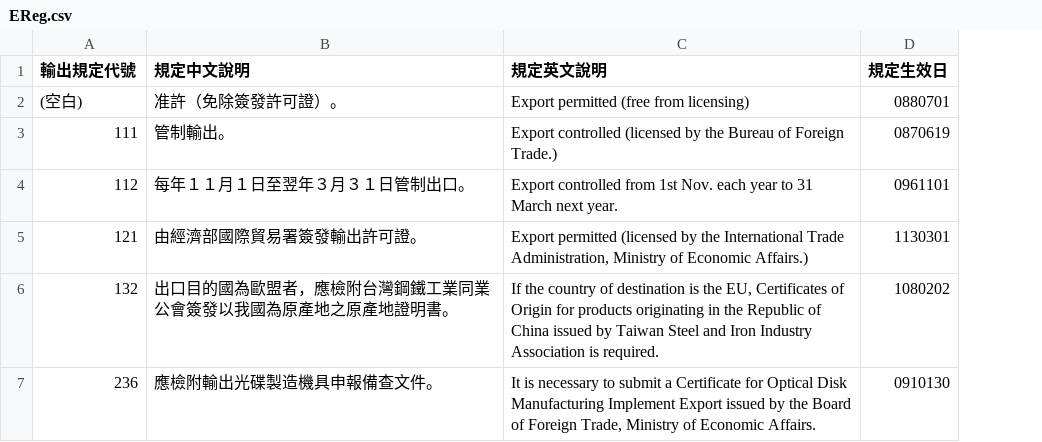
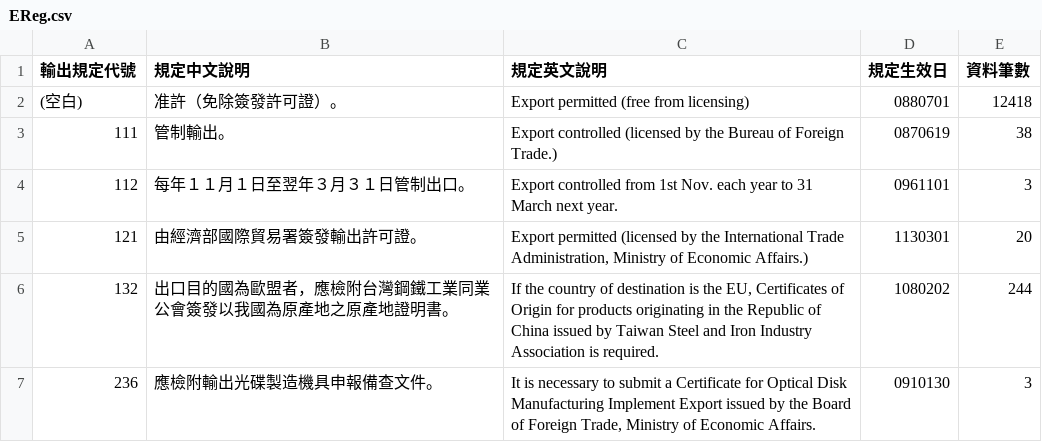
Before and after one commit to liyijung/declaration, a CSV file: HScode_Reg/EReg.csv, drawn as a sheet; only a part is shown; the diff covers the shown part only; the diff names each change by its address in the sheet, - before the commit and + after, or states it on an @@ line.

```diff
--- a/HScode_Reg/EReg.csv
+++ b/HScode_Reg/EReg.csv
+column E (資料筆數), rows 2-7: 12418 | 38 | 3 | 20 | 244 | 3
```
Also changed, not shown: 1 added row and 1 edited cell elsewhere in this file, HScode_Reg/IReg.csv.
